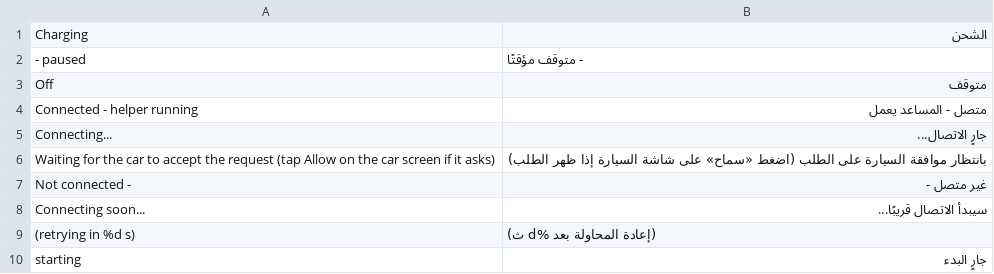
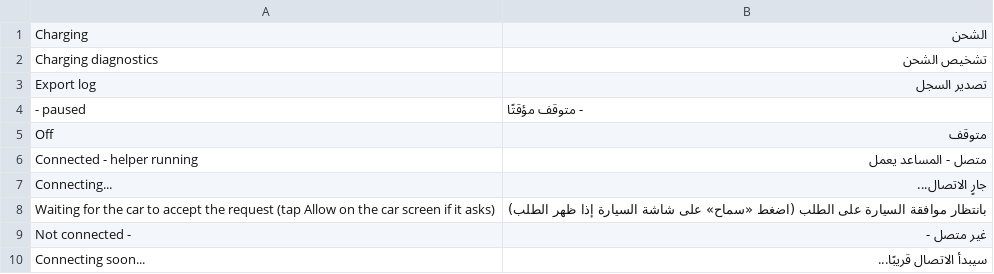
Before and after one commit to 0xsacool/Trip-Recorder-TH, a TSV file: assets/ar.tsv, drawn as a sheet; only a part is shown; the shorter side is filled out with more unchanged rows; the diff names each change by its address in the sheet, - before the commit and + after, or states it on an @@ line.

```diff
--- a/assets/ar.tsv
+++ b/assets/ar.tsv
+row 2: Charging diagnostics | تشخيص الشحن
+row 3: Export log | تصدير السجل
```
Also changed, not shown: assets/ru.tsv, assets/th.tsv, 12 other files.
